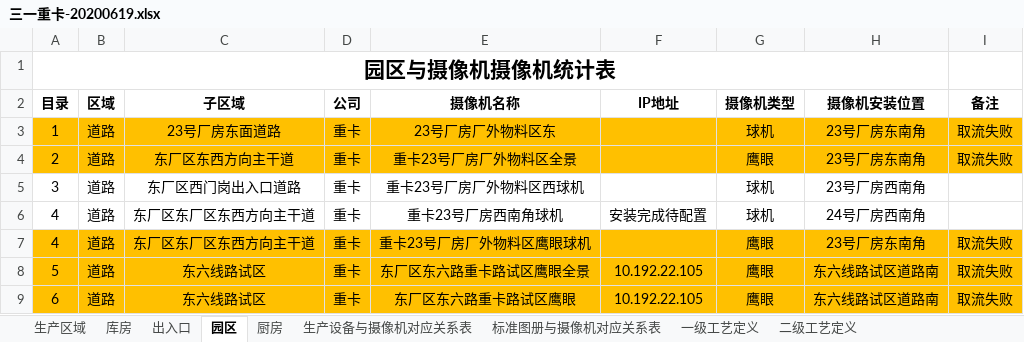
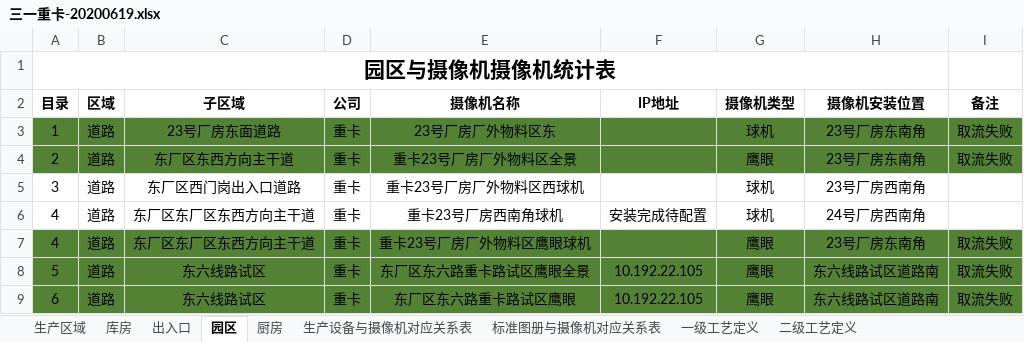
Before and after one commit to wdlnydhcg/work-xxxxqqq, an Excel workbook: 三现/问题跟踪/三一重卡-20200619.xlsx, sheet 园区, drawn as a sheet; values as stored, in another font and other column widths than the file's, no borders; the diff names each change by its address in the sheet, - before the commit and + after, or states it on an @@ line.

```diff
--- a/三现/问题跟踪/三一重卡-20200619.xlsx (sheet 园区)
+++ b/三现/问题跟踪/三一重卡-20200619.xlsx (sheet 园区)
-A3:I4 fill: #FFC000
+A3:I4 fill: #548235
-A7:I9 fill: #FFC000
+A7:I9 fill: #548235
```
Also changed, not shown: sheet 生产区域, sheet 出入口, sheet 库房, sheet 生产设备与摄像机对应关系表.
